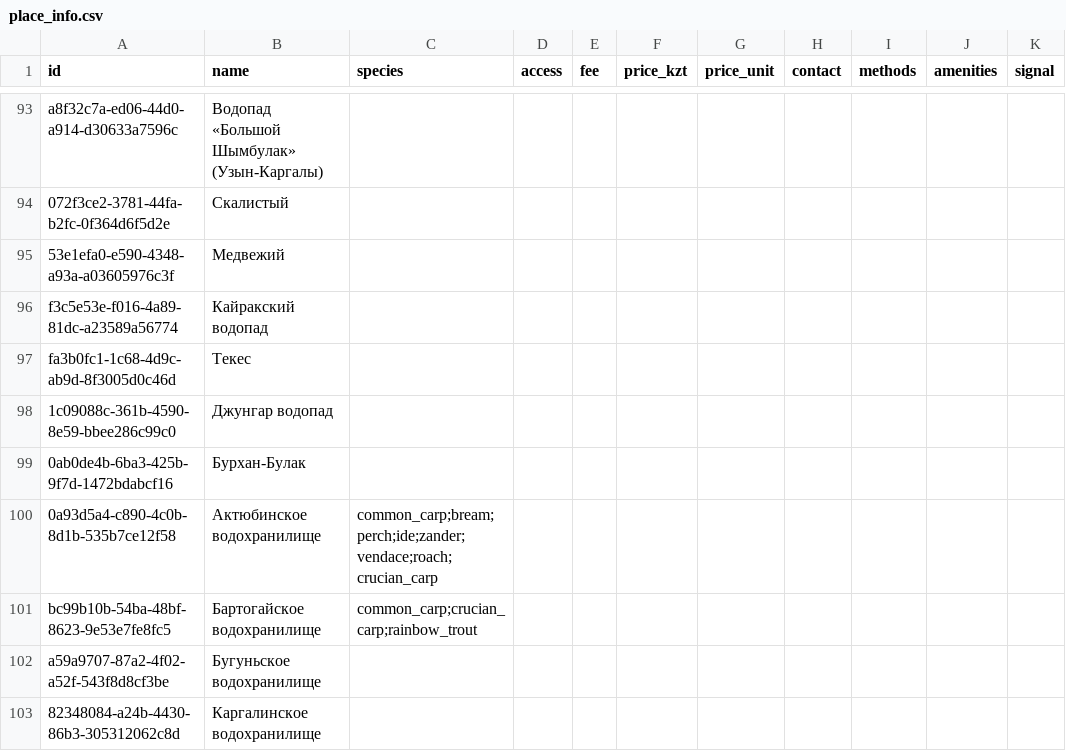
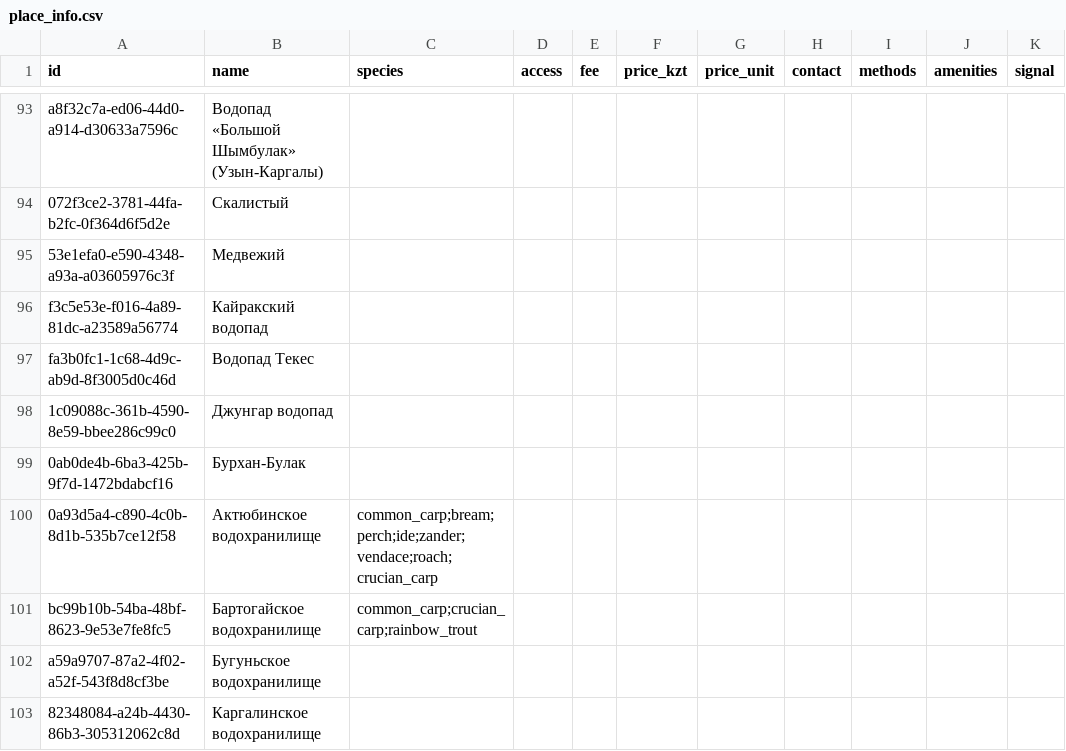
Before and after one commit to dkicekeeper/Dalada, a CSV file: supabase/data/places/place_info.csv, drawn as a sheet; only a part is shown, gaps mark what is left out; the diff names each change by its address in the sheet, - before the commit and + after, or states it on an @@ line.

```diff
--- a/supabase/data/places/place_info.csv
+++ b/supabase/data/places/place_info.csv
-B97 (name): Текес
+B97 (name): Водопад Текес
```
Also changed, not shown: supabase/data/places/osm_candidates.csv, 4 other files.
